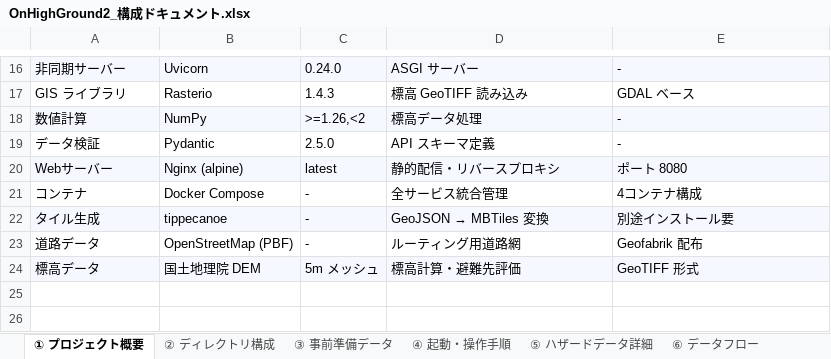
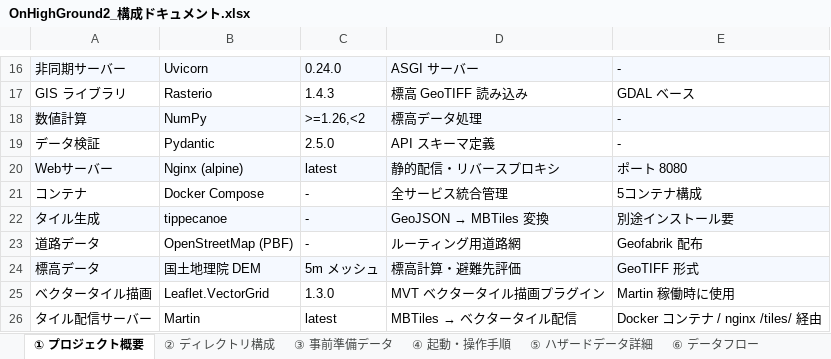
Before and after one commit to brokendish/OnHighGround2, an Excel workbook: OnHighGround2_構成ドキュメント.xlsx, sheet ① プロジェクト概要, drawn as a sheet; only a part is shown, gaps mark what is left out; values as stored, in another font and other column widths than the file's, no borders; the diff names each change by its address in the sheet, - before the commit and + after, or states it on an @@ line.

```diff
--- a/OnHighGround2_構成ドキュメント.xlsx (sheet ① プロジェクト概要)
+++ b/OnHighGround2_構成ドキュメント.xlsx (sheet ① プロジェクト概要)
-E21: 4コンテナ構成
+E21: 5コンテナ構成
+row 25: ベクタータイル描画 | Leaflet.VectorGrid | 1.3.0 | MVT ベクタータイル描画プラグイン | Martin 稼働時に使用
+row 26: タイル配信サーバー | Martin | latest | MBTiles → ベクタータイル配信 | Docker コンテナ / nginx /tiles/ 経由
```
Also changed, not shown: sheet ④ 起動・操作手順, sheet ③ 事前準備データ, sheet ⑥ データフロー, sheet ⑤ ハザードデータ詳細, sheet ② ディレクトリ構成.
